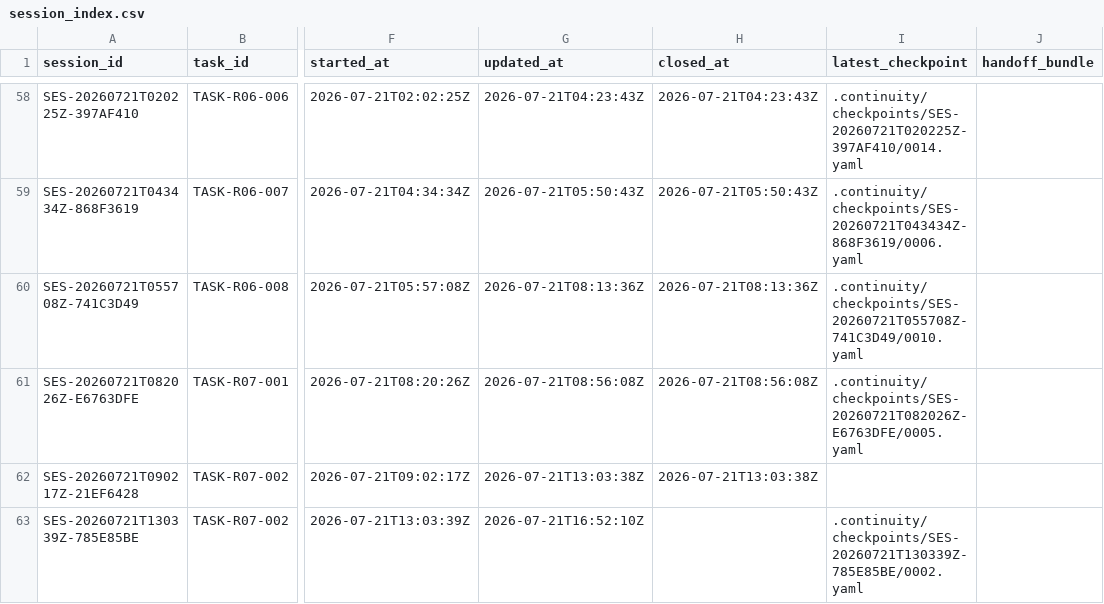
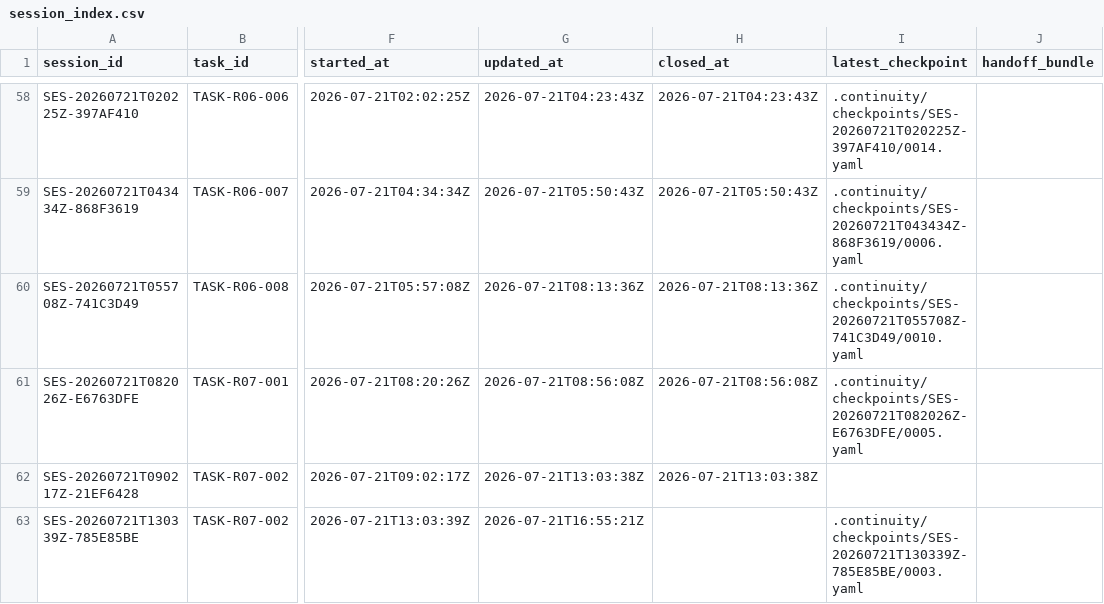
Before and after one commit to fei613293175/hhy, a CSV file: catalogs/session_index.csv, drawn as a sheet; only a part is shown, gaps mark what is left out; the diff names each change by its address in the sheet, - before the commit and + after, or states it on an @@ line.

```diff
--- a/catalogs/session_index.csv
+++ b/catalogs/session_index.csv
-G63 (updated_at): 2026-07-21T16:52:10Z
+G63 (updated_at): 2026-07-21T16:55:21Z
-I63 (latest_checkpoint): .continuity/checkpoints/SES-20260721T130339Z-785E85BE/0002.yaml
+I63 (latest_checkpoint): .continuity/checkpoints/SES-20260721T130339Z-785E85BE/0003.yaml
```
Also changed, not shown: catalogs/change_request_index.csv, 16 other files.
